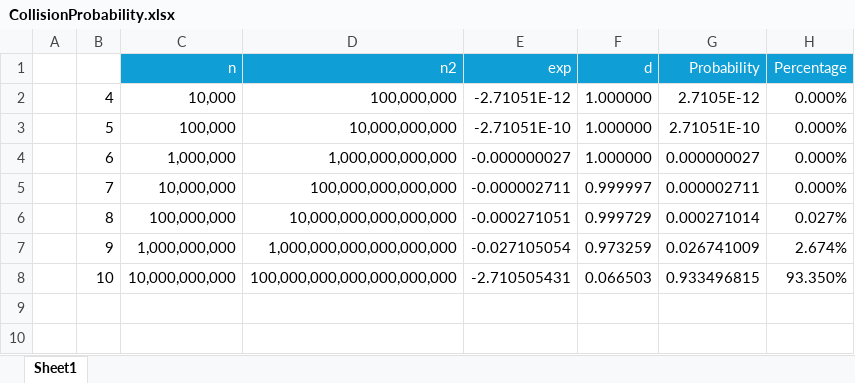
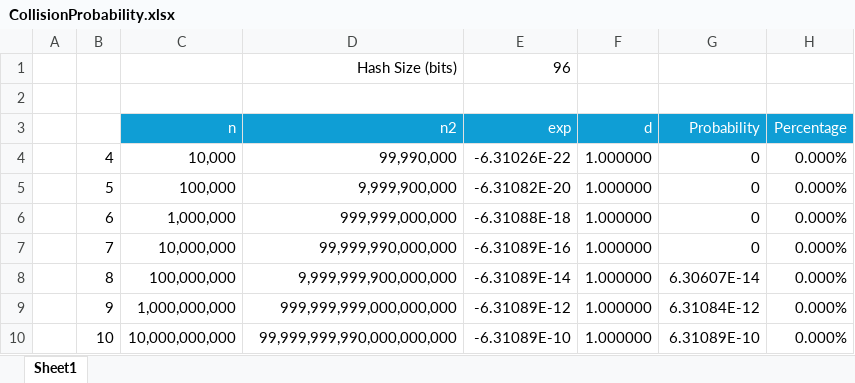
Before and after one commit to jpjsm/simplify, an Excel workbook: docs/en/CollisionProbability.xlsx, sheet Sheet1, drawn as a sheet; values as stored, in another font and other column widths than the file's, no borders; addresses are those after the commit; the diff names each change by its address in the sheet, - before the commit and + after, or states it on an @@ line.

```diff
--- a/docs/en/CollisionProbability.xlsx (sheet Sheet1)
+++ b/docs/en/CollisionProbability.xlsx (sheet Sheet1)
+row 1:  |  |  | Hash Size (bits) | 96
+row 2: (empty)
-D4 (n2): 100,000,000
+D4 (n2): 99,990,000
-E4 (exp): -2.71051E-12
+E4 (exp): -6.31026E-22
-G4 (Probability): 2.7105E-12
+G4 (Probability): 0
-D5 (n2): 10,000,000,000
+D5 (n2): 9,999,900,000
-E5 (exp): -2.71051E-10
+E5 (exp): -6.31082E-20
-G5 (Probability): 2.71051E-10
+G5 (Probability): 0
-D6 (n2): 1,000,000,000,000
+D6 (n2): 999,999,000,000
-E6 (exp): -0.000000027
+E6 (exp): -6.31088E-18
-G6 (Probability): 0.000000027
+G6 (Probability): 0
-D7 (n2): 100,000,000,000,000
+D7 (n2): 99,999,990,000,000
-E7 (exp): -0.000002711
+E7 (exp): -6.31089E-16
-F7 (d): 0.999997
+F7 (d): 1.000000
-G7 (Probability): 0.000002711
+G7 (Probability): 0
-D8 (n2): 10,000,000,000,000,000
+D8 (n2): 9,999,999,900,000,000
-E8 (exp): -0.000271051
+E8 (exp): -6.31089E-14
-F8 (d): 0.999729
+F8 (d): 1.000000
-G8 (Probability): 0.000271014
+G8 (Probability): 6.30607E-14
-H8 (Percentage): 0.027%
+H8 (Percentage): 0.000%
-D9 (n2): 1,000,000,000,000,000,000
+D9 (n2): 999,999,999,000,000,000
-E9 (exp): -0.027105054
+E9 (exp): -6.31089E-12
-F9 (d): 0.973259
+F9 (d): 1.000000
-G9 (Probability): 0.026741009
+G9 (Probability): 6.31084E-12
-H9 (Percentage): 2.674%
+H9 (Percentage): 0.000%
-D10 (n2): 100,000,000,000,000,000,000
+D10 (n2): 99,999,999,990,000,000,000
-E10 (exp): -2.710505431
+E10 (exp): -6.31089E-10
-F10 (d): 0.066503
+F10 (d): 1.000000
-G10 (Probability): 0.933496815
+G10 (Probability): 6.31089E-10
-H10 (Percentage): 93.350%
+H10 (Percentage): 0.000%
```
Also changed, not shown: formulas that keep their value, 5 other files.
